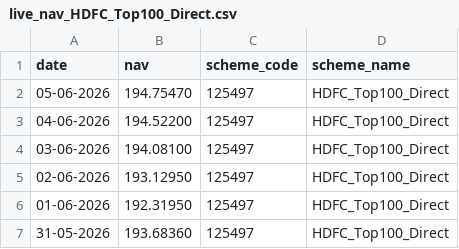
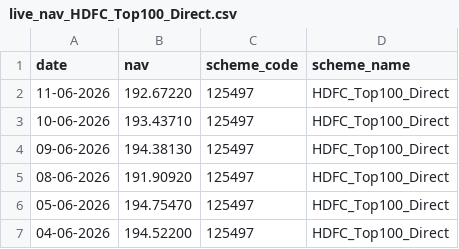
Before and after one commit to Sreelatha2058/bluestock_mf_capstone, a CSV file: data/raw_data/live_nav_HDFC_Top100_Direct.csv, drawn as a sheet; only a part is shown; the shorter side is filled out with more unchanged rows.

```diff
--- a/data/raw_data/live_nav_HDFC_Top100_Direct.csv
+++ b/data/raw_data/live_nav_HDFC_Top100_Direct.csv
@@ -1,2 +1,6 @@
 date,nav,scheme_code,scheme_name
+11-06-2026,192.67220,125497,HDFC_Top100_Direct
+10-06-2026,193.43710,125497,HDFC_Top100_Direct
+09-06-2026,194.38130,125497,HDFC_Top100_Direct
+08-06-2026,191.90920,125497,HDFC_Top100_Direct
 05-06-2026,194.75470,125497,HDFC_Top100_Direct
```
Also changed, not shown: data/raw_data/live_nav_Axis_Bluechip.csv, data/raw_data/live_nav_ICICI_Bluechip.csv, 10 other files.
